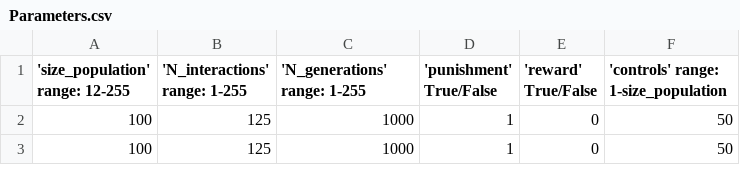
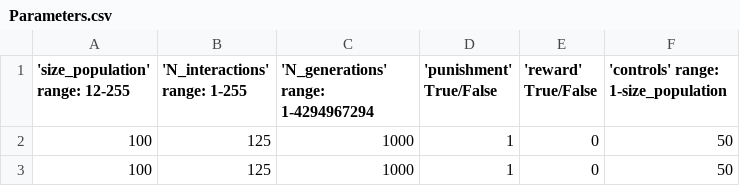
Before and after one commit to MatteoPiraccini/CooperationVsAuthority, a CSV file: CoopAut/Parameters.csv, drawn as a sheet.

```diff
--- a/CoopAut/Parameters.csv
+++ b/CoopAut/Parameters.csv
@@ -1,2 +1,2 @@
-'size_population' range: 12-255,'N_interactions' range: 1-255,'N_generations' range: 1-255,'punishment' True/False,'reward' True/False,'controls' range: 1-size_population
+'size_population' range: 12-255,'N_interactions' range: 1-255,'N_generations' range: 1-4294967294,'punishment' True/False,'reward' True/False,'controls' range: 1-size_population
 100,125,1000,1,0,50
```
Also changed, not shown: 3 other files.
